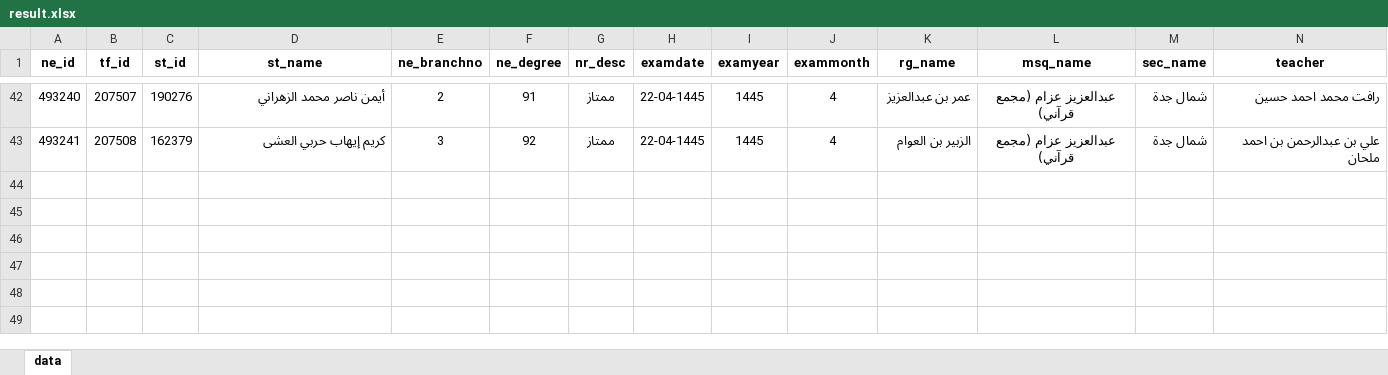
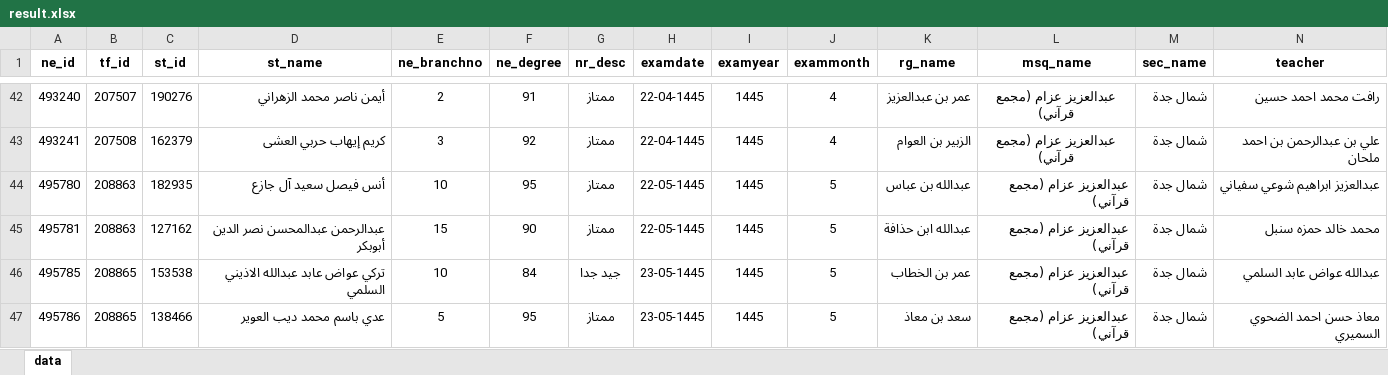
Before and after one commit to IamFahadSaleh/quran_school_survey_2023, an Excel workbook: result.xlsx, sheet data, drawn as a sheet; only a part is shown, gaps mark what is left out; values as stored, in another font and other column widths than the file's, no borders; rows hold the shown columns only; the diff names each change by its address in the sheet, - before the commit and + after, or states it on an @@ line.

Commit message:
update excel file

```diff
--- a/result.xlsx (sheet data)
+++ b/result.xlsx (sheet data)
+row 44: 495780 | 208863 | 182935 | أنس فيصل سعيد آل جازع | 10 | 95 | ممتاز | 22-05-1445 | 1445 | 5 | عبدالله بن عباس | عبدالعزيز عزام (مجمع قرآني) | شمال جدة | عبدالعزيز ابراهيم شوعي سفياني
+row 45: 495781 | 208863 | 127162 | عبدالرحمن عبدالمحسن نصر الدين أبوبكر | 15 | 90 | ممتاز | 22-05-1445 | 1445 | 5 | عبدالله ابن حذافة | عبدالعزيز عزام (مجمع قرآني) | شمال جدة | محمد خالد حمزه سنبل
+row 46: 495785 | 208865 | 153538 | تركي عواض عابد عبدالله الاذيني السلمي | 10 | 84 | جيد جدا | 23-05-1445 | 1445 | 5 | عمر بن الخطاب | عبدالعزيز عزام (مجمع قرآني) | شمال جدة | عبدالله عواض عابد السلمي
+row 47: 495786 | 208865 | 138466 | عدي باسم محمد ديب العوير | 5 | 95 | ممتاز | 23-05-1445 | 1445 | 5 | سعد بن معاذ | عبدالعزيز عزام (مجمع قرآني) | شمال جدة | معاذ حسن احمد الضحوي السميري
```
